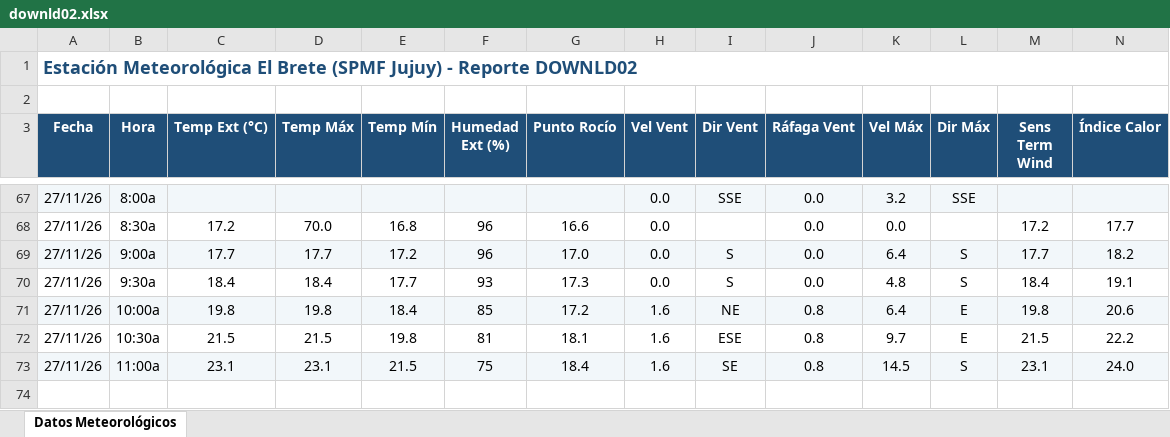
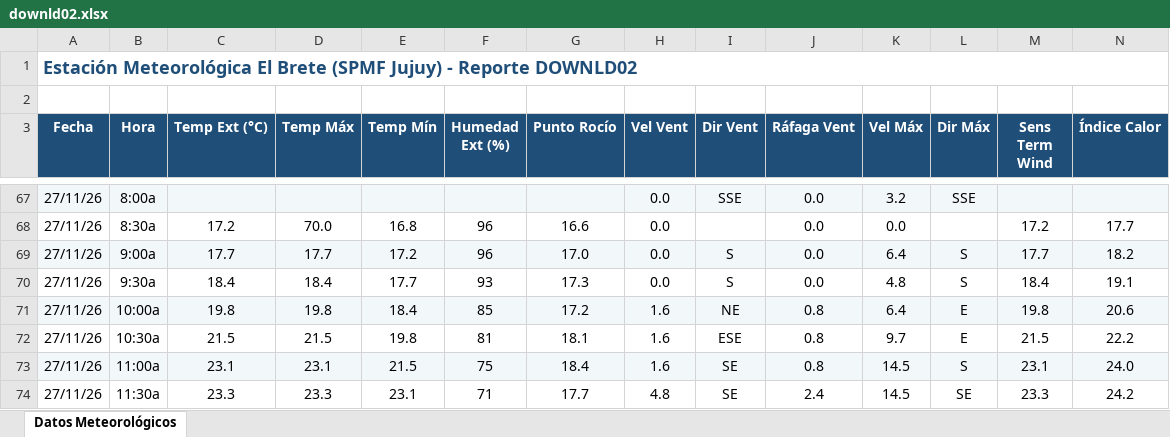
Before and after one commit to intasalta/ema_elbrete, an Excel workbook: downld02.xlsx, sheet Datos Meteorológicos, drawn as a sheet; only a part is shown, gaps mark what is left out; values as stored, in another font and other column widths than the file's, no borders; rows hold the shown columns only; the diff names each change by its address in the sheet, - before the commit and + after, or states it on an @@ line.

```diff
--- a/downld02.xlsx (sheet Datos Meteorológicos)
+++ b/downld02.xlsx (sheet Datos Meteorológicos)
+row 74: 27/11/26 | 11:30a | 23.3 | 23.3 | 23.1 | 71 | 17.7 | 4.8 | SE | 2.4 | 14.5 | SE | 23.3 | 24.2
```
Also changed, not shown: downld08.xlsx, 2 other files.
